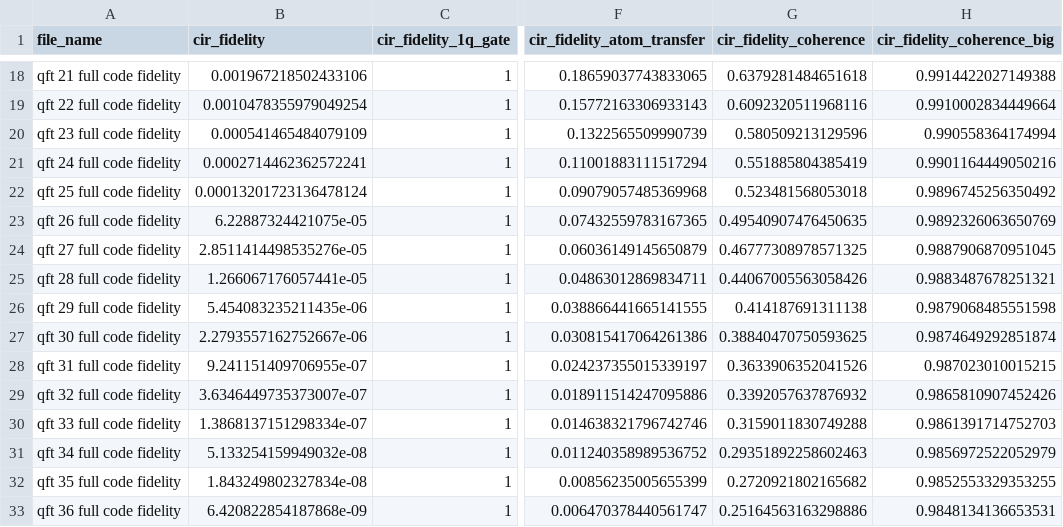
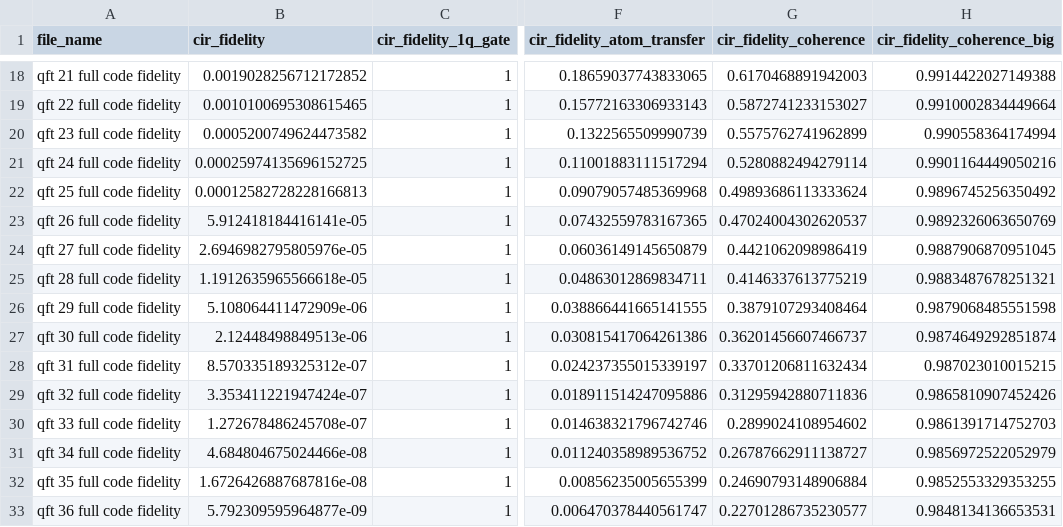
Before and after one commit to gcc-bug/qft_atom, a CSV file: data/qft/lnnPath.csv, drawn as a sheet; only a part is shown, gaps mark what is left out; the diff covers the shown part only; the diff names each change by its address in the sheet, - before the commit and + after, or states it on an @@ line.

```diff
--- a/data/qft/lnnPath.csv
+++ b/data/qft/lnnPath.csv
-B18 (cir_fidelity): 0.001967218502433106
+B18 (cir_fidelity): 0.0019028256712172852
-G18 (cir_fidelity_coherence): 0.6379281484651618
+G18 (cir_fidelity_coherence): 0.6170468891942003
-B19 (cir_fidelity): 0.0010478355979049254
+B19 (cir_fidelity): 0.0010100695308615465
-G19 (cir_fidelity_coherence): 0.6092320511968116
+G19 (cir_fidelity_coherence): 0.5872741233153027
-B20 (cir_fidelity): 0.000541465484079109
+B20 (cir_fidelity): 0.0005200749624473582
-G20 (cir_fidelity_coherence): 0.580509213129596
+G20 (cir_fidelity_coherence): 0.5575762741962899
-B21 (cir_fidelity): 0.0002714462362572241
+B21 (cir_fidelity): 0.00025974135696152725
-G21 (cir_fidelity_coherence): 0.551885804385419
+G21 (cir_fidelity_coherence): 0.5280882494279114
-B22 (cir_fidelity): 0.00013201723136478124
+B22 (cir_fidelity): 0.00012582728228166813
-G22 (cir_fidelity_coherence): 0.523481568053018
+G22 (cir_fidelity_coherence): 0.49893686113333624
-B23 (cir_fidelity): 6.22887324421075e-05
+B23 (cir_fidelity): 5.912418184416141e-05
-G23 (cir_fidelity_coherence): 0.49540907476450635
+G23 (cir_fidelity_coherence): 0.47024004302620537
-B24 (cir_fidelity): 2.8511414498535276e-05
+B24 (cir_fidelity): 2.6946982795805976e-05
-G24 (cir_fidelity_coherence): 0.46777308978571325
+G24 (cir_fidelity_coherence): 0.4421062098986419
-B25 (cir_fidelity): 1.266067176057441e-05
+B25 (cir_fidelity): 1.1912635965566618e-05
-G25 (cir_fidelity_coherence): 0.44067005563058426
+G25 (cir_fidelity_coherence): 0.4146337613775219
-B26 (cir_fidelity): 5.454083235211435e-06
+B26 (cir_fidelity): 5.108064411472909e-06
-G26 (cir_fidelity_coherence): 0.414187691311138
+G26 (cir_fidelity_coherence): 0.3879107293408464
-B27 (cir_fidelity): 2.2793557162752667e-06
+B27 (cir_fidelity): 2.12448498849513e-06
-G27 (cir_fidelity_coherence): 0.38840470750593625
+G27 (cir_fidelity_coherence): 0.36201456607466737
-B28 (cir_fidelity): 9.241151409706955e-07
+B28 (cir_fidelity): 8.570335189325312e-07
-G28 (cir_fidelity_coherence): 0.3633906352041526
+G28 (cir_fidelity_coherence): 0.33701206811632434
-B29 (cir_fidelity): 3.6346449735373007e-07
+B29 (cir_fidelity): 3.353411221947424e-07
-G29 (cir_fidelity_coherence): 0.3392057637876932
+G29 (cir_fidelity_coherence): 0.31295942880711836
-B30 (cir_fidelity): 1.3868137151298334e-07
+B30 (cir_fidelity): 1.272678486245708e-07
-G30 (cir_fidelity_coherence): 0.3159011830749288
+G30 (cir_fidelity_coherence): 0.2899024108954602
-B31 (cir_fidelity): 5.133254159949032e-08
+B31 (cir_fidelity): 4.684804675024466e-08
-G31 (cir_fidelity_coherence): 0.29351892258602463
+G31 (cir_fidelity_coherence): 0.26787662911138727
-B32 (cir_fidelity): 1.843249802327834e-08
+B32 (cir_fidelity): 1.6726426887687816e-08
-G32 (cir_fidelity_coherence): 0.2720921802165682
+G32 (cir_fidelity_coherence): 0.24690793148906884
-B33 (cir_fidelity): 6.420822854187868e-09
+B33 (cir_fidelity): 5.792309595964877e-09
-G33 (cir_fidelity_coherence): 0.25164563163298886
+G33 (cir_fidelity_coherence): 0.22701286735230577
```
Also changed, not shown: 60 edited cells elsewhere in this file, data/qft/zzPath.csv, data/random_p_qaoa/time.csv, 12 other files.
